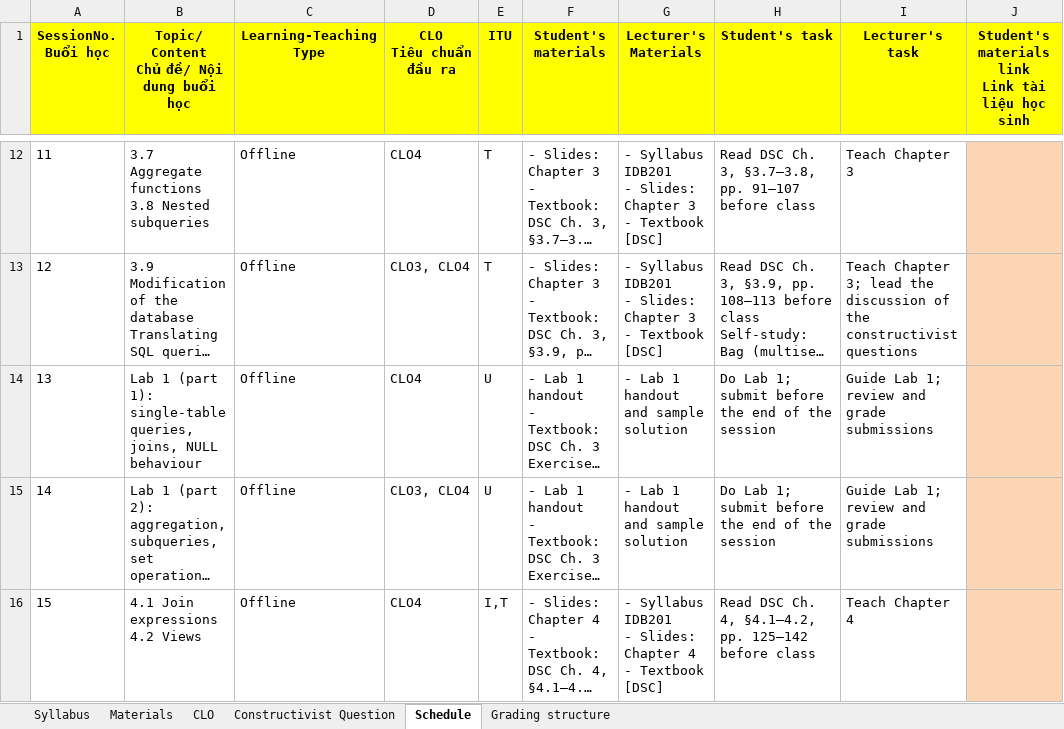
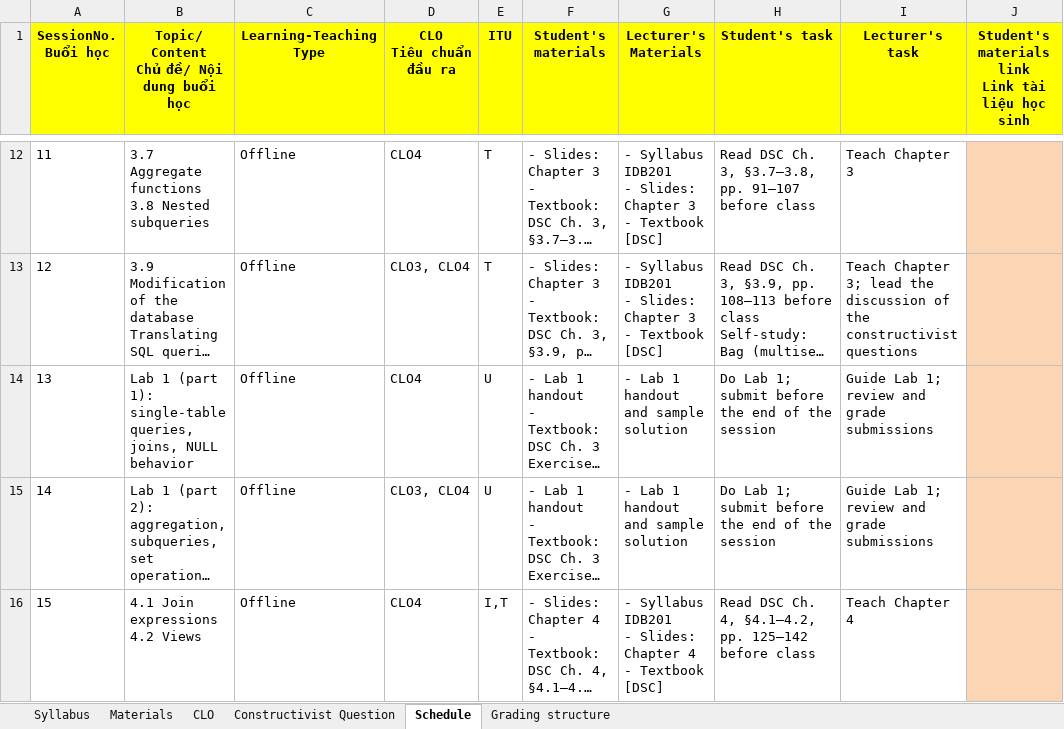
Before and after one commit to VanTTN2/IDB202, an Excel workbook: IDB201_ket-qua-sua_lan1_1/1_syllabus/IDB201_Syllabus.xlsx, sheet Schedule, drawn as a sheet; only a part is shown, gaps mark what is left out; long unchanged cells end in …; values as stored, in another font and other column widths than the file's, no borders; the diff names each change by its address in the sheet, - before the commit and + after, or states it on an @@ line.

```diff
--- a/IDB201_ket-qua-sua_lan1_1/1_syllabus/IDB201_Syllabus.xlsx (sheet Schedule)
+++ b/IDB201_ket-qua-sua_lan1_1/1_syllabus/IDB201_Syllabus.xlsx (sheet Schedule)
-B14: …joins, NULL behaviour
+B14: …joins, NULL behavior
```
Also changed, not shown: sheet Constructivist Question, sheet Grading structure, sheet Syllabus, syllabus/IDB201_Syllabus.xlsx.
